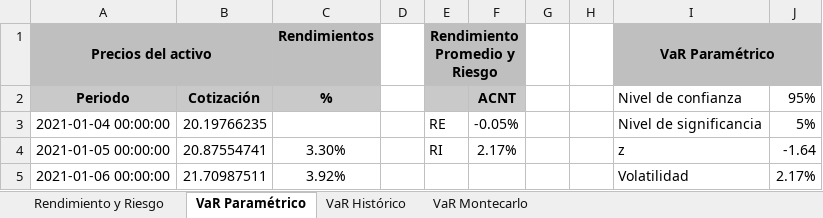
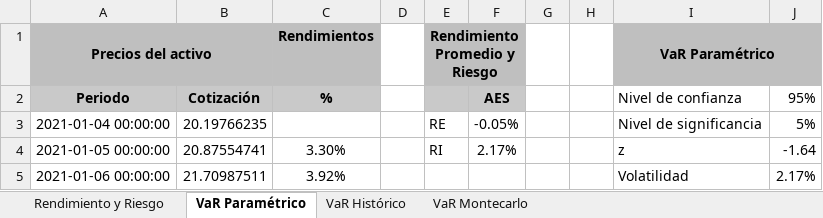
Before and after one commit to GRQ34/Finanzas-Proyecto-Final, an Excel workbook: Portfolio 4 - Proveedores/Portfolio 4 - Proveedores.xlsx, sheet VaR Paramétrico, drawn as a sheet; only a part is shown; values as stored, in another font and other column widths than the file's, no borders; the diff names each change by its address in the sheet, - before the commit and + after, or states it on an @@ line.

```diff
--- a/Portfolio 4 - Proveedores/Portfolio 4 - Proveedores.xlsx (sheet VaR Paramétrico)
+++ b/Portfolio 4 - Proveedores/Portfolio 4 - Proveedores.xlsx (sheet VaR Paramétrico)
-F2: ACNT
+F2: AES
```
Also changed, not shown: sheet VaR Montecarlo, sheet Rendimiento y Riesgo, sheet VaR Histórico, Portfolio 1 - Mercado/Portfolio 1 - Mercado.xlsx, Portfolio 2 - Sector/Portfolio 2 - Sector.xlsx, 1 other file.
